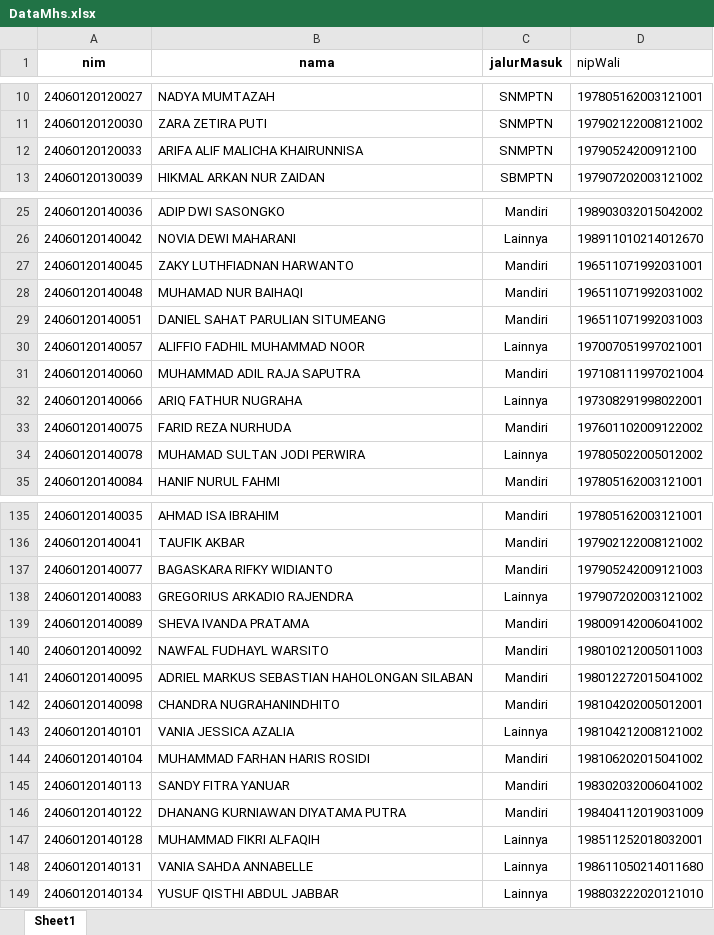
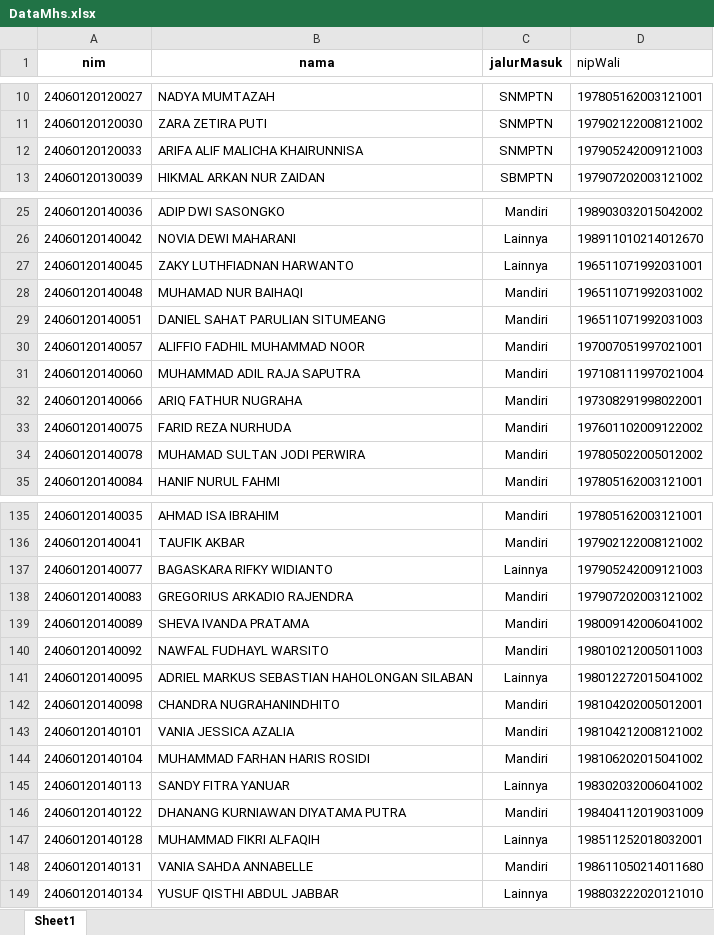
Before and after one commit to PPL22/PPL_BE_C_2022_1, an Excel workbook: public/documents/data-mhs/DataMhs.xlsx, sheet Sheet1, drawn as a sheet; only a part is shown, gaps mark what is left out; values as stored, in another font and other column widths than the file's, no borders; table styles not drawn; the diff covers the shown part only; the diff names each change by its address in the sheet, - before the commit and + after, or states it on an @@ line.

```diff
--- a/public/documents/data-mhs/DataMhs.xlsx (sheet Sheet1)
+++ b/public/documents/data-mhs/DataMhs.xlsx (sheet Sheet1)
-D12 (nipWali): 19790524200912100
+D12 (nipWali): 197905242009121003
-C27 (jalurMasuk): Mandiri
+C27 (jalurMasuk): Lainnya
-C30 (jalurMasuk): Lainnya
+C30 (jalurMasuk): Mandiri
-C32 (jalurMasuk): Lainnya
+C32 (jalurMasuk): Mandiri
-C34 (jalurMasuk): Lainnya
+C34 (jalurMasuk): Mandiri
-C137 (jalurMasuk): Mandiri
+C137 (jalurMasuk): Lainnya
-C138 (jalurMasuk): Lainnya
+C138 (jalurMasuk): Mandiri
-C141 (jalurMasuk): Mandiri
+C141 (jalurMasuk): Lainnya
-C143 (jalurMasuk): Lainnya
+C143 (jalurMasuk): Mandiri
-C145 (jalurMasuk): Mandiri
+C145 (jalurMasuk): Lainnya
-C148 (jalurMasuk): Lainnya
+C148 (jalurMasuk): Mandiri
```
Also changed, not shown: 18 edited cells elsewhere in this sheet, 5 other files.
